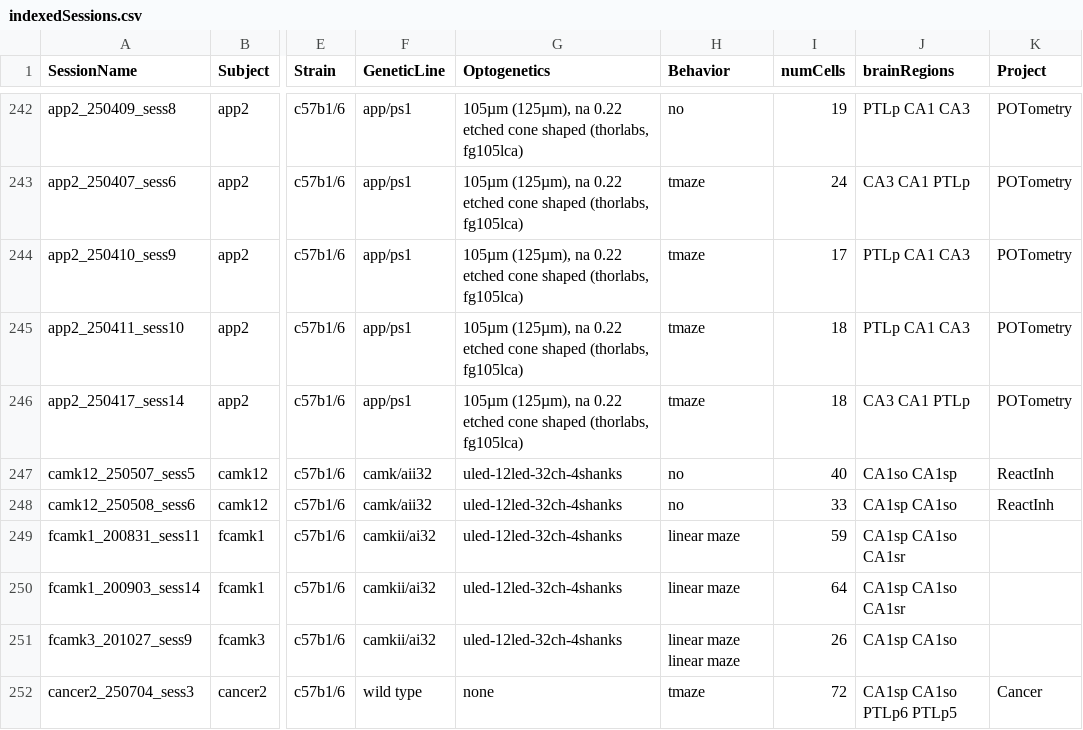
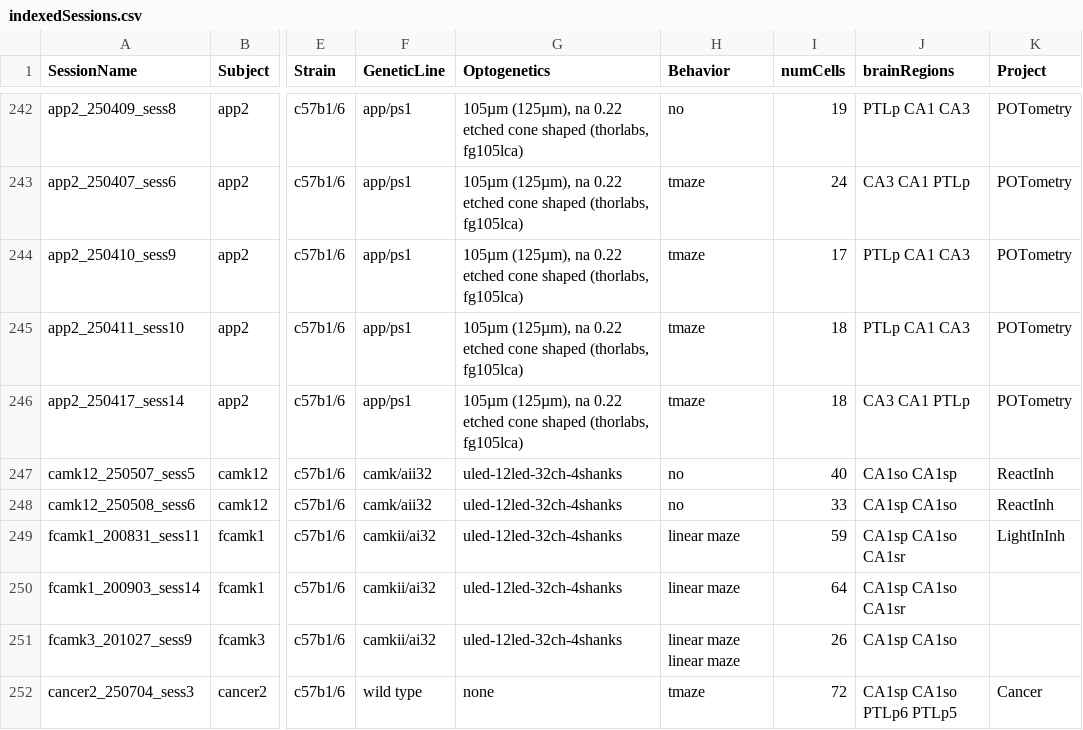
Before and after one commit to neucomplab/HippoCookBook, a CSV file: indexedSessions.csv, drawn as a sheet; only a part is shown, gaps mark what is left out; the diff names each change by its address in the sheet, - before the commit and + after, or states it on an @@ line.

```diff
--- a/indexedSessions.csv
+++ b/indexedSessions.csv
-K249 (Project): (empty)
+K249 (Project): LightInInh
```
Also changed, not shown: 8 other files.
